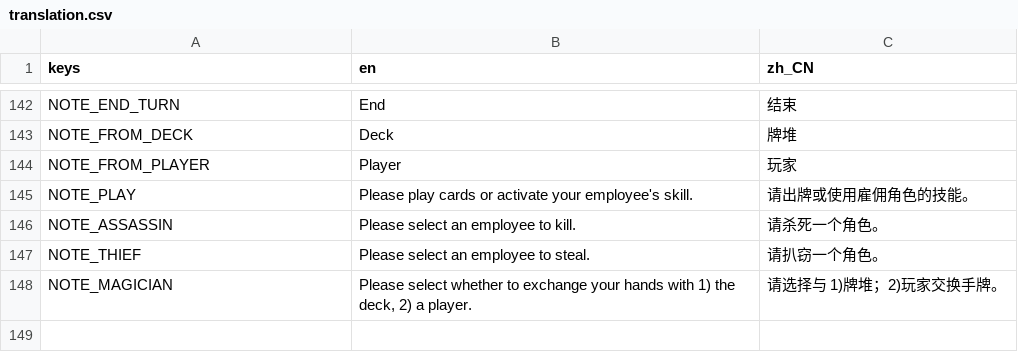
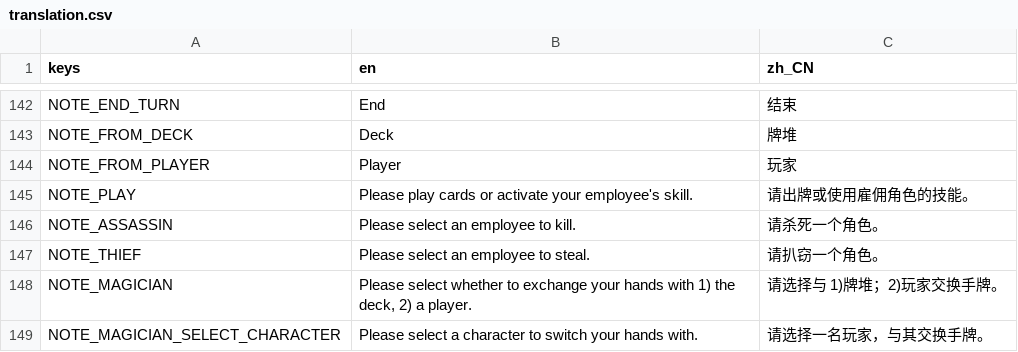
Before and after one commit to RonDingDing/BoardGameTrial, a CSV file: Citadel/translation.csv, drawn as a sheet; only a part is shown, gaps mark what is left out.

Commit message:
magician done

```diff
--- a/Citadel/translation.csv
+++ b/Citadel/translation.csv
@@ -148 +148,2 @@ NOTE_THIEF, "Please select an employee to steal.", "请扒窃一个角色。"
 NOTE_MAGICIAN, "Please select whether to exchange your hands with 1) the deck, 2) a player.", "请选择与 1)牌堆；2)玩家交换手牌。"
+NOTE_MAGICIAN_SELECT_CHARACTER, "Please select a character to switch your hands with.", "请选择一名玩家，与其交换手牌。"
```
Also changed, not shown: 14 other files.
